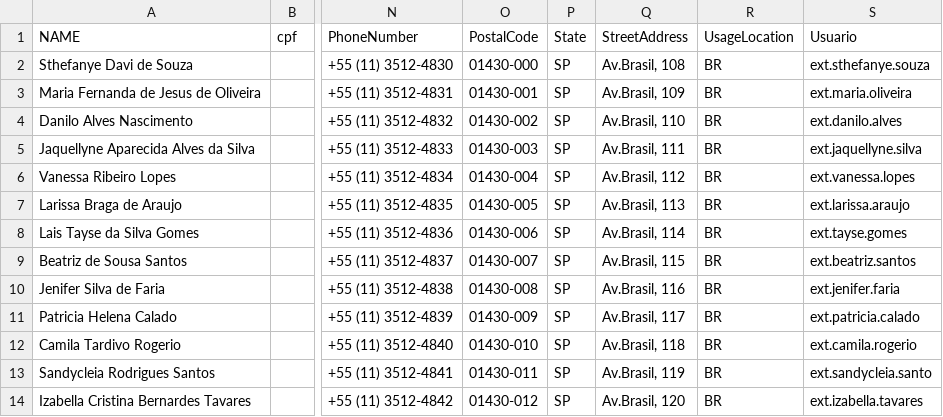
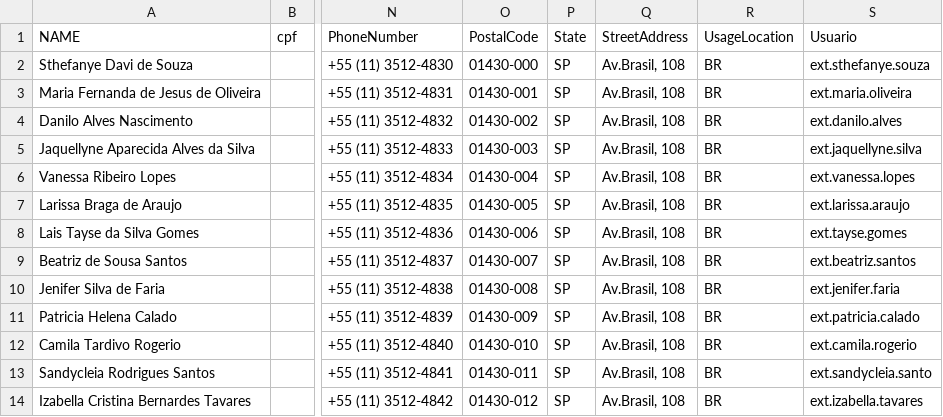
Before and after one commit to gpaganini/MonsterFactory, a CSV file: ad/Create AD User from CSV/Usuarios-25092020.csv, drawn as a sheet; only a part is shown, gaps mark what is left out; the diff names each change by its address in the sheet, - before the commit and + after, or states it on an @@ line.

Commit message:
Update Usuarios-25092020.csv

```diff
--- a/ad/Create AD User from CSV/Usuarios-25092020.csv
+++ b/ad/Create AD User from CSV/Usuarios-25092020.csv
-Q3 (StreetAddress): Av.Brasil, 109
+Q3 (StreetAddress): Av.Brasil, 108
-Q4 (StreetAddress): Av.Brasil, 110
+Q4 (StreetAddress): Av.Brasil, 108
-Q5 (StreetAddress): Av.Brasil, 111
+Q5 (StreetAddress): Av.Brasil, 108
-Q6 (StreetAddress): Av.Brasil, 112
+Q6 (StreetAddress): Av.Brasil, 108
-Q7 (StreetAddress): Av.Brasil, 113
+Q7 (StreetAddress): Av.Brasil, 108
-Q8 (StreetAddress): Av.Brasil, 114
+Q8 (StreetAddress): Av.Brasil, 108
-Q9 (StreetAddress): Av.Brasil, 115
+Q9 (StreetAddress): Av.Brasil, 108
-Q10 (StreetAddress): Av.Brasil, 116
+Q10 (StreetAddress): Av.Brasil, 108
-Q11 (StreetAddress): Av.Brasil, 117
+Q11 (StreetAddress): Av.Brasil, 108
-Q12 (StreetAddress): Av.Brasil, 118
+Q12 (StreetAddress): Av.Brasil, 108
-Q13 (StreetAddress): Av.Brasil, 119
+Q13 (StreetAddress): Av.Brasil, 108
-Q14 (StreetAddress): Av.Brasil, 120
+Q14 (StreetAddress): Av.Brasil, 108
```
